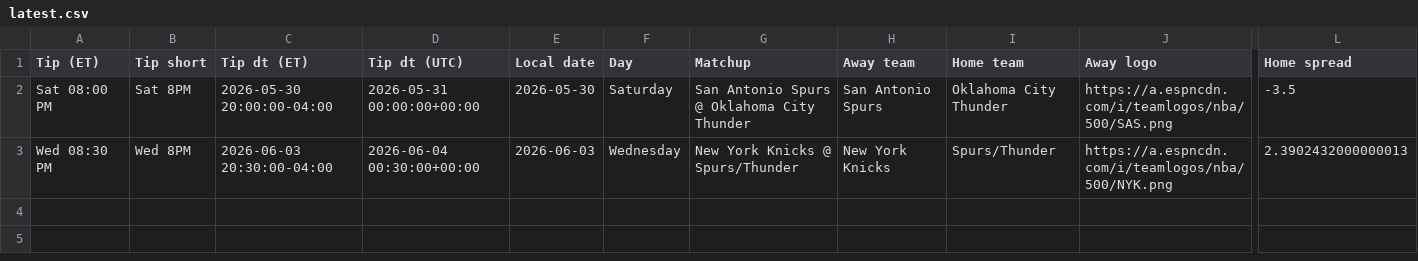
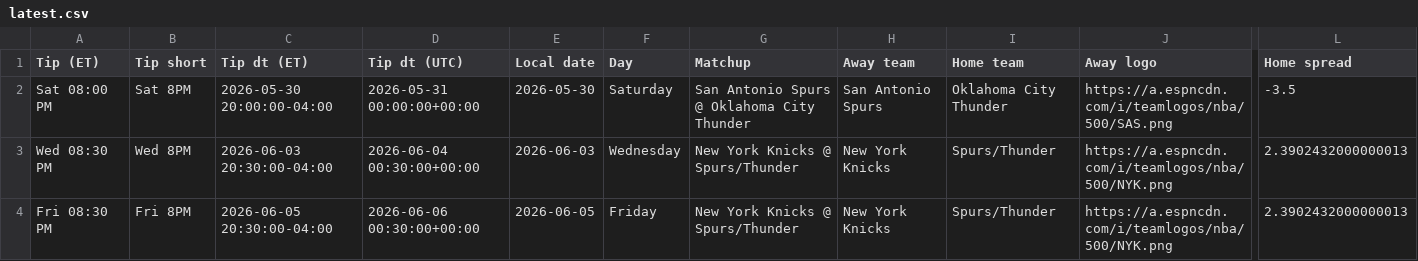
Before and after one commit to sejaldua/nba-watchability, a CSV file: data/forecast/latest.csv, drawn as a sheet; only a part is shown, gaps mark what is left out; rows hold the shown columns only; the diff names each change by its address in the sheet, - before the commit and + after, or states it on an @@ line.

```diff
--- a/data/forecast/latest.csv
+++ b/data/forecast/latest.csv
+row 4: Fri 08:30 PM | Fri 8PM | 2026-06-05 20:30:00-04:00 | 2026-06-06 00:30:00+00:00 | 2026-06-05 | Friday | New York Knicks @ Spurs/Thunder | New York Knicks | Spurs/Thunder | https://a.espncdn.com/i/teamlogos/nba/500/NYK.png | 2.3902432000000013
```
Also changed, not shown: 2 other files.
